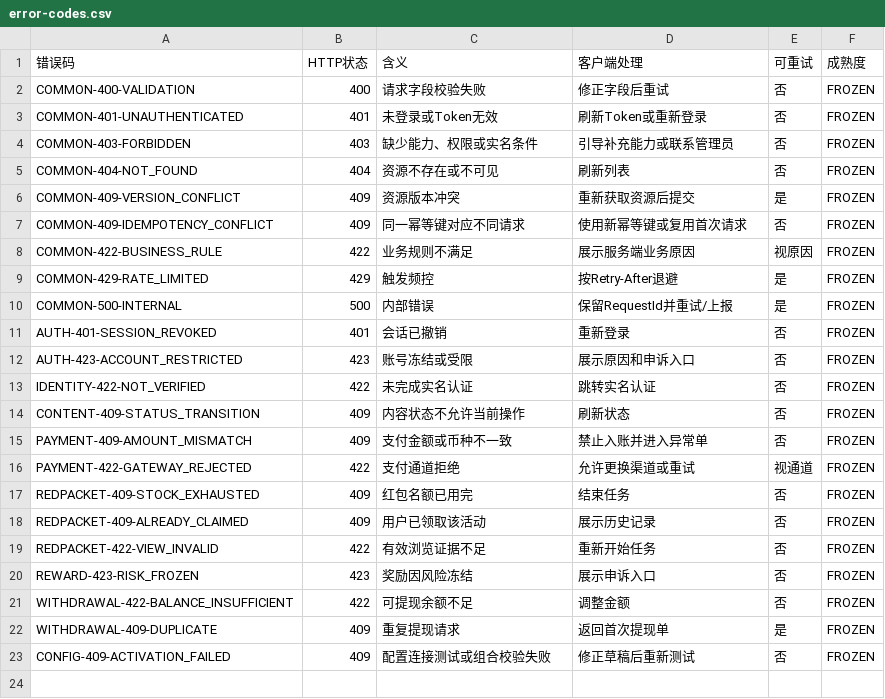
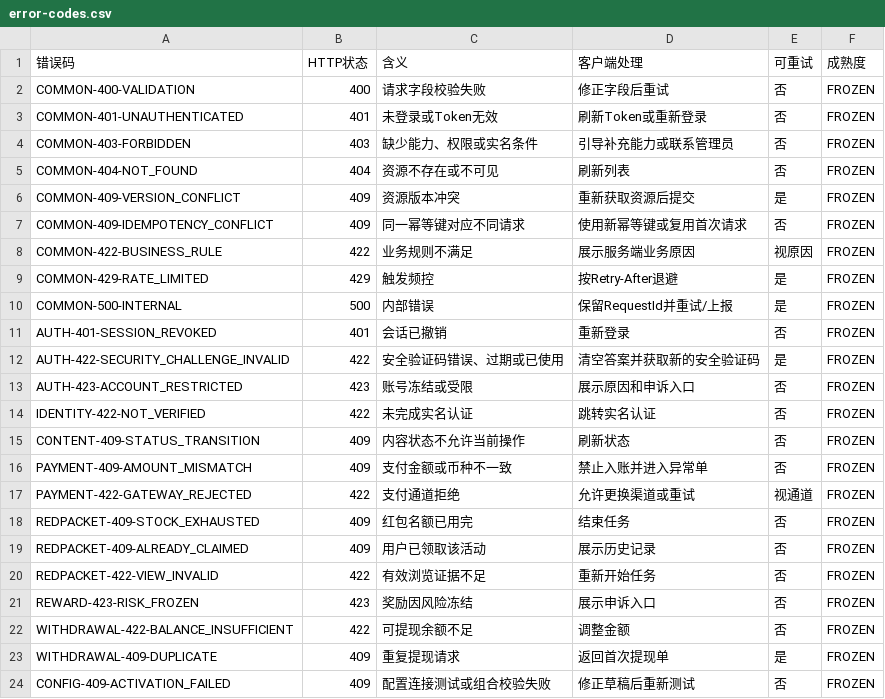
Before and after one commit to fei613293175/hhy, a CSV file: contracts/error-codes.csv, drawn as a sheet; the diff names each change by its address in the sheet, - before the commit and + after, or states it on an @@ line.

```diff
--- a/contracts/error-codes.csv
+++ b/contracts/error-codes.csv
+row 12: AUTH-422-SECURITY_CHALLENGE_INVALID | 422 | 安全验证码错误、过期或已使用 | 清空答案并获取新的安全验证码 | 是 | FROZEN
```
Also changed, not shown: catalogs/change_request_index.csv, catalogs/development_risk_register.csv, 38 other files.
